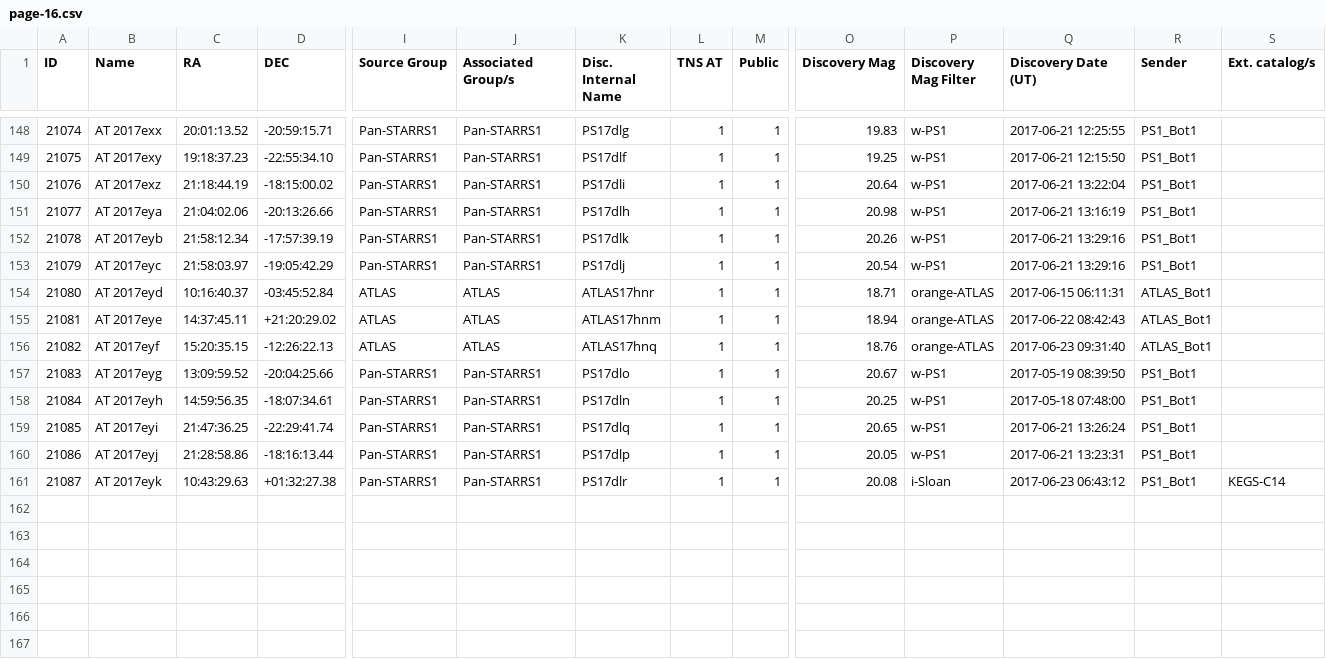
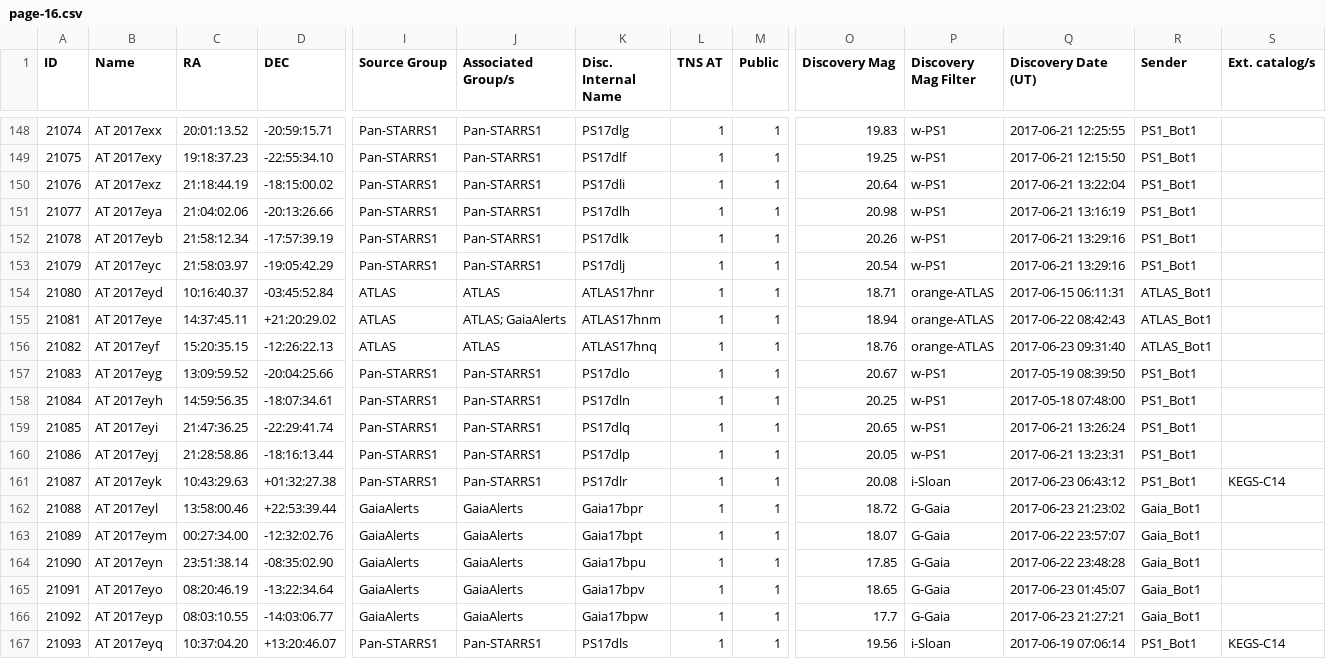
Before and after one commit to astrocatalogs/tde-external, a CSV file: TNS/page-16.csv, drawn as a sheet; only a part is shown, gaps mark what is left out; rows hold the shown columns only; the diff names each change by its address in the sheet, - before the commit and + after, or states it on an @@ line.

Commit message:
Astrocats v'0.3.24' SHA'a260c378ef97951596bcea558340594a0b16dffa' - TidalDisruptionCatalog SHA'60f4b749db7472cd325623d3620a3f6701d5bec1' : 'push' - adding all files.

```diff
--- a/TNS/page-16.csv
+++ b/TNS/page-16.csv
-J155 (Associated Group/s): ATLAS
+J155 (Associated Group/s): ATLAS; GaiaAlerts
+row 162: 21088 | AT 2017eyl | 13:58:00.46 | +22:53:39.44 | GaiaAlerts | GaiaAlerts | Gaia17bpr | 1 | 1 | 18.72 | G-Gaia | 2017-06-23 21:23:02 | Gaia_Bot1
+row 163: 21089 | AT 2017eym | 00:27:34.00 | -12:32:02.76 | GaiaAlerts | GaiaAlerts | Gaia17bpt | 1 | 1 | 18.07 | G-Gaia | 2017-06-22 23:57:07 | Gaia_Bot1
+row 164: 21090 | AT 2017eyn | 23:51:38.14 | -08:35:02.90 | GaiaAlerts | GaiaAlerts | Gaia17bpu | 1 | 1 | 17.85 | G-Gaia | 2017-06-22 23:48:28 | Gaia_Bot1
+row 165: 21091 | AT 2017eyo | 08:20:46.19 | -13:22:34.64 | GaiaAlerts | GaiaAlerts | Gaia17bpv | 1 | 1 | 18.65 | G-Gaia | 2017-06-23 01:45:07 | Gaia_Bot1
+row 166: 21092 | AT 2017eyp | 08:03:10.55 | -14:03:06.77 | GaiaAlerts | GaiaAlerts | Gaia17bpw | 1 | 1 | 17.7 | G-Gaia | 2017-06-23 21:27:21 | Gaia_Bot1
+row 167: 21093 | AT 2017eyq | 10:37:04.20 | +13:20:46.07 | Pan-STARRS1 | Pan-STARRS1 | PS17dls | 1 | 1 | 19.56 | i-Sloan | 2017-06-19 07:06:14 | PS1_Bot1 | KEGS-C14
```
Also changed, not shown: TNS/index.csv, TNS/page-12.csv, 3 other files.
